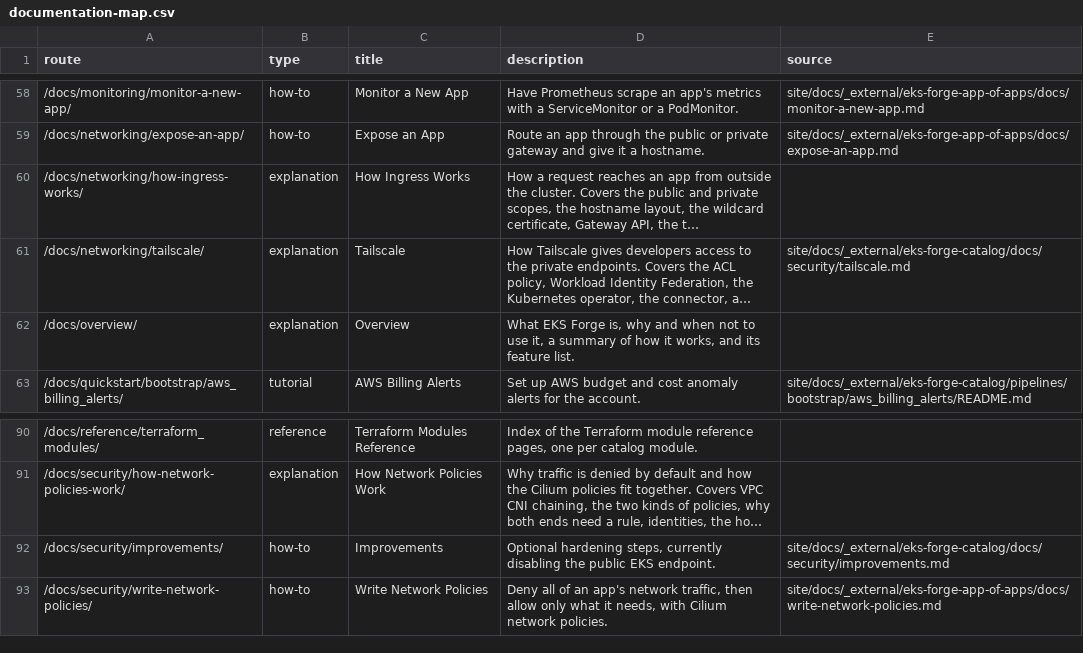
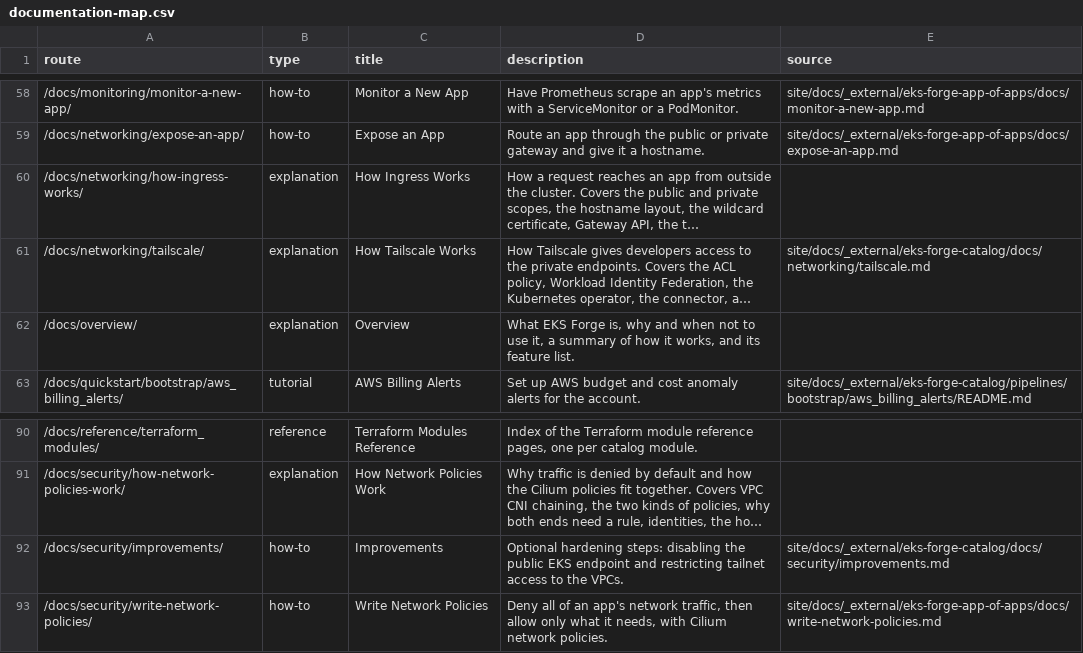
Before and after one commit to ConsciousML/eks-forge, a CSV file: documentation-map.csv, drawn as a sheet; only a part is shown, gaps mark what is left out; long unchanged cells end in …; the diff names each change by its address in the sheet, - before the commit and + after, or states it on an @@ line.

Commit message:
docs: flag the tailnet's default allow-all access

```diff
--- a/documentation-map.csv
+++ b/documentation-map.csv
-C61 (title): Tailscale
+C61 (title): How Tailscale Works
-E61 (source): site/docs/_external/eks-forge-catalog/docs/security/tailscale.md
+E61 (source): site/docs/_external/eks-forge-catalog/docs/networking/tailscale.md
-D92 (description): Optional hardening steps, currently disabling the public EKS endpoint.
+D92 (description): Optional hardening steps: disabling the public EKS endpoint and restricting tailnet access to the VPCs.
```
Also changed, not shown: 3 other files.
